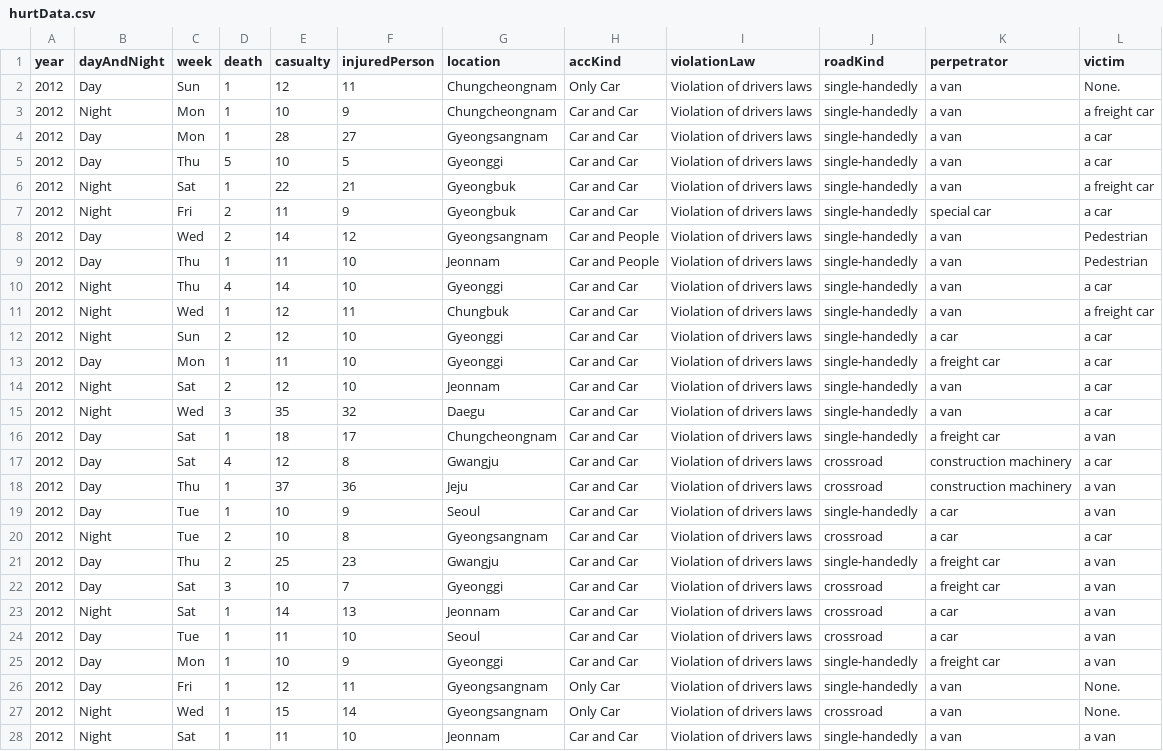
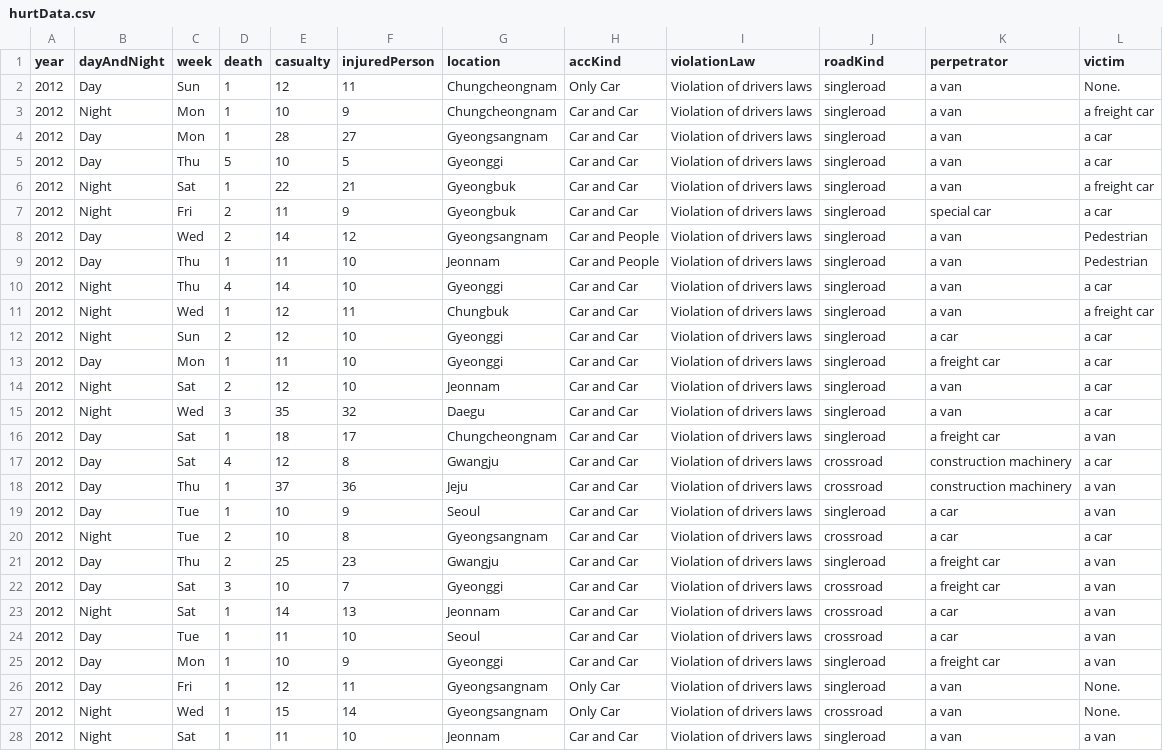
Before and after one commit to soobin99/DataVis, a CSV file: Data/hurtData.csv, drawn as a sheet; only a part is shown; the diff covers the shown part only.

```diff
--- a/Data/hurtData.csv
+++ b/Data/hurtData.csv
@@ -1,22 +1,22 @@
 year,dayAndNight,week,death,casualty,injuredPerson,location,accKind,violationLaw,roadKind,perpetrator,victim
-2012,Day,Sun,1,12,11,Chungcheongnam,Only Car,Violation of drivers laws,single-handedly,a van,None.
-2012,Night,Mon,1,10,9,Chungcheongnam,Car and Car,Violation of drivers laws,single-handedly,a van,a freight car
-2012,Day,Mon,1,28,27,Gyeongsangnam,Car and Car,Violation of drivers laws,single-handedly,a van,a car
-2012,Day,Thu,5,10,5,Gyeonggi,Car and Car,Violation of drivers laws,single-handedly,a van,a car
-2012,Night,Sat,1,22,21,Gyeongbuk,Car and Car,Violation of drivers laws,single-handedly,a van,a freight car
-2012,Night,Fri,2,11,9,Gyeongbuk,Car and Car,Violation of drivers laws,single-handedly,special car,a car
-2012,Day,Wed,2,14,12,Gyeongsangnam,Car and People,Violation of drivers laws,single-handedly,a van,Pedestrian
-2012,Day,Thu,1,11,10,Jeonnam,Car and People,Violation of drivers laws,single-handedly,a van,Pedestrian
-2012,Night,Thu,4,14,10,Gyeonggi,Car and Car,Violation of drivers laws,single-handedly,a van,a car
-2012,Night,Wed,1,12,11,Chungbuk,Car and Car,Violation of drivers laws,single-handedly,a van,a freight car
-2012,Night,Sun,2,12,10,Gyeonggi,Car and Car,Violation of drivers laws,single-handedly,a car,a car
-2012,Day,Mon,1,11,10,Gyeonggi,Car and Car,Violation of drivers laws,single-handedly,a freight car,a car
-2012,Night,Sat,2,12,10,Jeonnam,Car and Car,Violation of drivers laws,single-handedly,a van,a car
-2012,Night,Wed,3,35,32,Daegu,Car and Car,Violation of drivers laws,single-handedly,a van,a car
-2012,Day,Sat,1,18,17,Chungcheongnam,Car and Car,Violation of drivers laws,single-handedly,a freight car,a van
+2012,Day,Sun,1,12,11,Chungcheongnam,Only Car,Violation of drivers laws,singleroad,a van,None.
+2012,Night,Mon,1,10,9,Chungcheongnam,Car and Car,Violation of drivers laws,singleroad,a van,a freight car
+2012,Day,Mon,1,28,27,Gyeongsangnam,Car and Car,Violation of drivers laws,singleroad,a van,a car
+2012,Day,Thu,5,10,5,Gyeonggi,Car and Car,Violation of drivers laws,singleroad,a van,a car
+2012,Night,Sat,1,22,21,Gyeongbuk,Car and Car,Violation of drivers laws,singleroad,a van,a freight car
+2012,Night,Fri,2,11,9,Gyeongbuk,Car and Car,Violation of drivers laws,singleroad,special car,a car
+2012,Day,Wed,2,14,12,Gyeongsangnam,Car and People,Violation of drivers laws,singleroad,a van,Pedestrian
+2012,Day,Thu,1,11,10,Jeonnam,Car and People,Violation of drivers laws,singleroad,a van,Pedestrian
+2012,Night,Thu,4,14,10,Gyeonggi,Car and Car,Violation of drivers laws,singleroad,a van,a car
+2012,Night,Wed,1,12,11,Chungbuk,Car and Car,Violation of drivers laws,singleroad,a van,a freight car
+2012,Night,Sun,2,12,10,Gyeonggi,Car and Car,Violation of drivers laws,singleroad,a car,a car
+2012,Day,Mon,1,11,10,Gyeonggi,Car and Car,Violation of drivers laws,singleroad,a freight car,a car
+2012,Night,Sat,2,12,10,Jeonnam,Car and Car,Violation of drivers laws,singleroad,a van,a car
+2012,Night,Wed,3,35,32,Daegu,Car and Car,Violation of drivers laws,singleroad,a van,a car
+2012,Day,Sat,1,18,17,Chungcheongnam,Car and Car,Violation of drivers laws,singleroad,a freight car,a van
 2012,Day,Sat,4,12,8,Gwangju,Car and Car,Violation of drivers laws,crossroad,construction machinery,a car
 2012,Day,Thu,1,37,36,Jeju,Car and Car,Violation of drivers laws,crossroad,construction machinery,a van
-2012,Day,Tue,1,10,9,Seoul,Car and Car,Violation of drivers laws,single-handedly,a car,a van
+2012,Day,Tue,1,10,9,Seoul,Car and Car,Violation of drivers laws,singleroad,a car,a van
 2012,Night,Tue,2,10,8,Gyeongsangnam,Car and Car,Violation of drivers laws,crossroad,a car,a car
-2012,Day,Thu,2,25,23,Gwangju,Car and Car,Violation of drivers laws,single-handedly,a freight car,a van
+2012,Day,Thu,2,25,23,Gwangju,Car and Car,Violation of drivers laws,singleroad,a freight car,a van
 2012,Day,Sat,3,10,7,Gyeonggi,Car and Car,Violation of drivers laws,crossroad,a freight car,a van
@@ -24,5 +24,5 @@ year,dayAndNight,week,death,casualty,injuredPerson,location,accKind,violationLaw
 2012,Day,Tue,1,11,10,Seoul,Car and Car,Violation of drivers laws,crossroad,a car,a van
-2012,Day,Mon,1,10,9,Gyeonggi,Car and Car,Violation of drivers laws,single-handedly,a freight car,a van
-2012,Day,Fri,1,12,11,Gyeongsangnam,Only Car,Violation of drivers laws,single-handedly,a van,None.
+2012,Day,Mon,1,10,9,Gyeonggi,Car and Car,Violation of drivers laws,singleroad,a freight car,a van
+2012,Day,Fri,1,12,11,Gyeongsangnam,Only Car,Violation of drivers laws,singleroad,a van,None.
 2012,Night,Wed,1,15,14,Gyeongsangnam,Only Car,Violation of drivers laws,crossroad,a van,None.
-2012,Night,Sat,1,11,10,Jeonnam,Car and Car,Violation of drivers laws,single-handedly,a van,a van
+2012,Night,Sat,1,11,10,Jeonnam,Car and Car,Violation of drivers laws,singleroad,a van,a van
```
Also changed, not shown: 145 edited cells elsewhere in this file, 1 other file.
